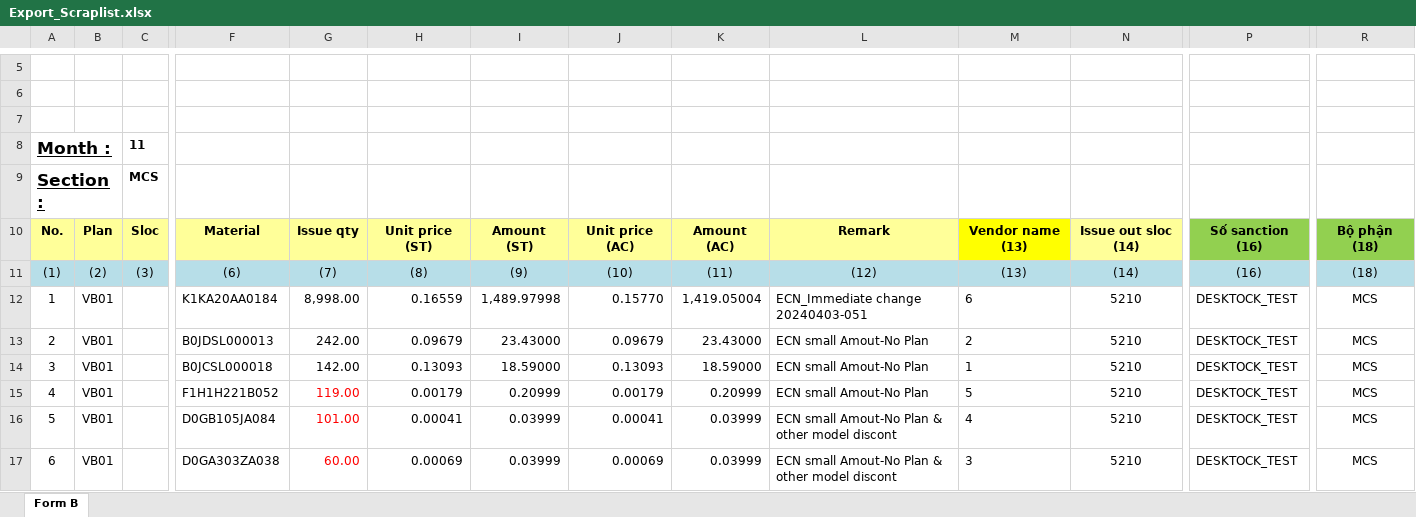
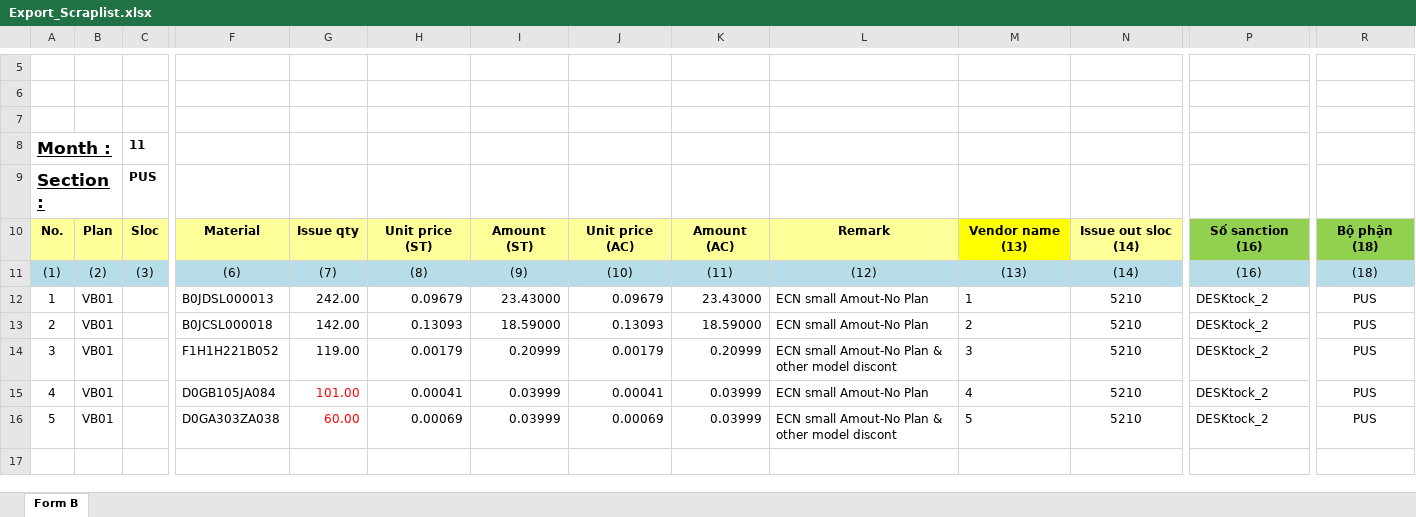
Before and after one commit to thietbicongnghevietnam/SCM_Inovation, an Excel workbook: FreeLayout/Textfile/Export_Scraplist.xlsx, sheet Form B, drawn as a sheet; only a part is shown, gaps mark what is left out; values as stored, in another font and other column widths than the file's, no borders; conditional formats not drawn; removed rows and columns are numbered as before the commit, all else as after; rows hold the shown columns only; the diff names each change by its address in the sheet, - before the commit and + after, or states it on an @@ line.

```diff
--- a/FreeLayout/Textfile/Export_Scraplist.xlsx (sheet Form B)
+++ b/FreeLayout/Textfile/Export_Scraplist.xlsx (sheet Form B)
-C9: MCS
+C9: PUS
-row 12: 1 | VB01 |  | K1KA20AA0184 | 8,998.00 | 0.16559 | 1,489.97998 | 0.15770 | 1,419.05004 | ECN_Immediate change 20240403-051 | 6 | 5210 | DESKTOCK_TEST | MCS
@@ column A renumbered from row 12 down @@
-M12: 2
+M12: 1
-P12:P16: DESKTOCK_TEST
+P12:P16: DESKtock_2
-R12:R16: MCS
+R12:R16: PUS
-M13: 1
+M13: 2
-G14 text colour: #FF0000
+G14 text colour: black
-L14: ECN small Amout-No Plan
+L14: ECN small Amout-No Plan & other model discont
-M14: 5
+M14: 3
-L15: ECN small Amout-No Plan & other model discont
+L15: ECN small Amout-No Plan
-M16: 3
+M16: 5
```
Also changed, not shown: 16 other files.
